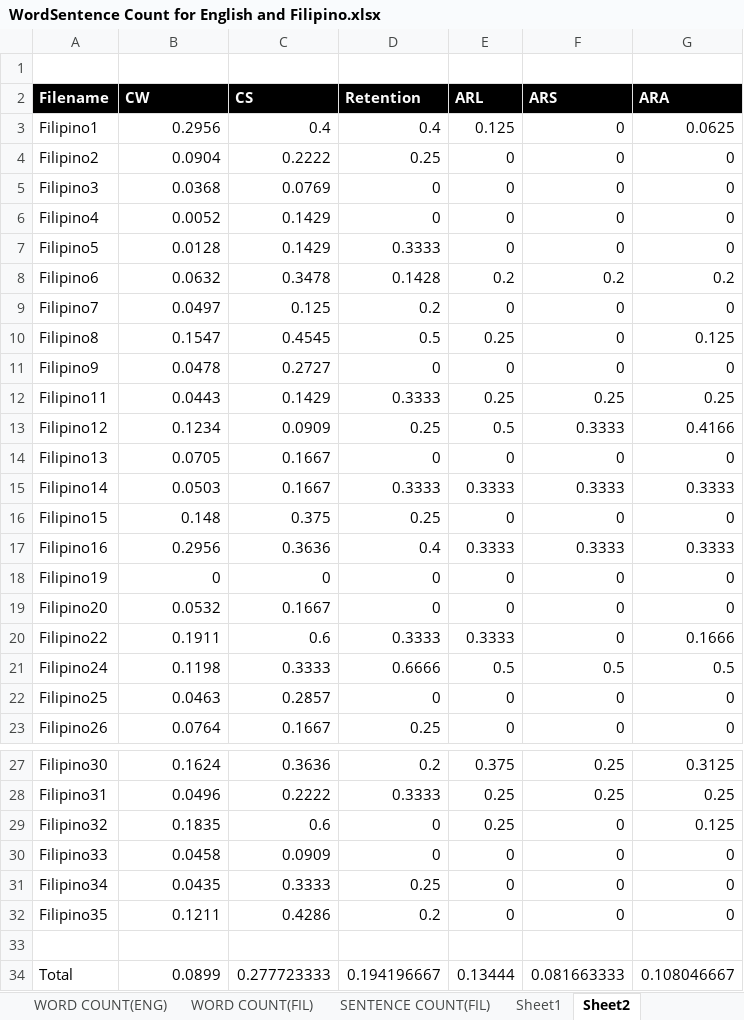
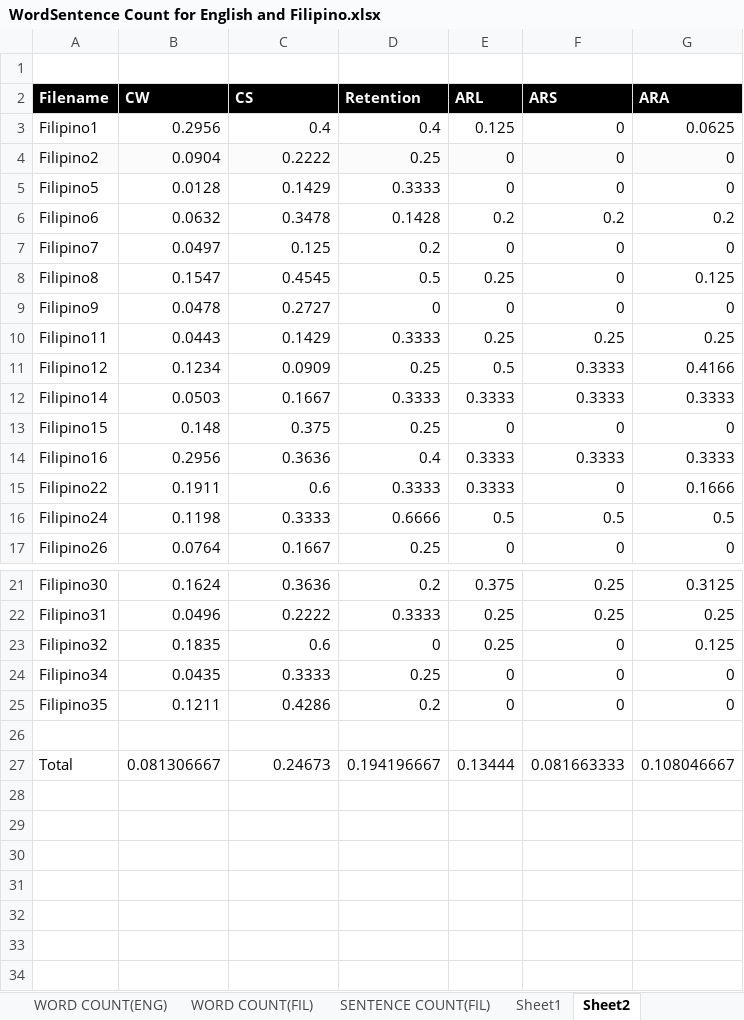
Before and after one commit to ellej16/SumMe, an Excel workbook: Document/WordSentence Count for English and Filipino.xlsx, sheet Sheet2, drawn as a sheet; only a part is shown, gaps mark what is left out; values as stored, in another font and other column widths than the file's, no borders; table styles not drawn; removed rows and columns are numbered as before the commit, all else as after; the diff names each change by its address in the sheet, - before the commit and + after, or states it on an @@ line.

```diff
--- a/Document/WordSentence Count for English and Filipino.xlsx (sheet Sheet2)
+++ b/Document/WordSentence Count for English and Filipino.xlsx (sheet Sheet2)
-A4:G4 fill: none
+A4:G4 fill: #FBFBFB
-row 5: Filipino3 | 0.0368 | 0.0769 | 0 | 0 | 0 | 0
-row 6: Filipino4 | 0.0052 | 0.1429 | 0 | 0 | 0 | 0
-row 14: Filipino13 | 0.0705 | 0.1667 | 0 | 0 | 0 | 0
-row 18: Filipino19 | 0 | 0 | 0 | 0 | 0 | 0
-row 19: Filipino20 | 0.0532 | 0.1667 | 0 | 0 | 0 | 0
-row 22: Filipino25 | 0.0463 | 0.2857 | 0 | 0 | 0 | 0
-row 30: Filipino33 | 0.0458 | 0.0909 | 0 | 0 | 0 | 0
-B27 (CW): 0.0899
+B27 (CW): 0.081306667
-C27 (CS): 0.277723333
+C27 (CS): 0.24673
```
Also changed, not shown: sheet Sheet1, formulas that keep their value, 4 other files.
